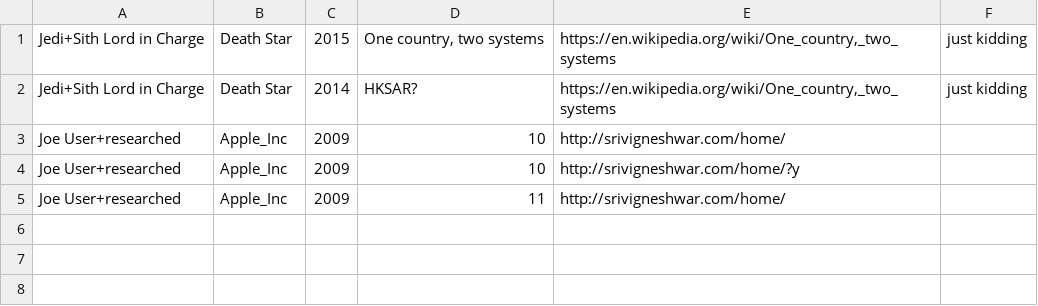
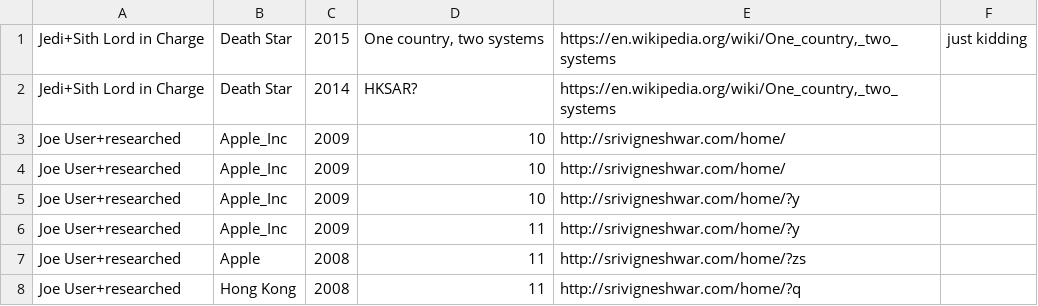
Before and after one commit to wikirate/wikirate, a CSV file: mod/wikirate/features/support/metric_values_import.csv, drawn as a sheet.

Commit message:
cuke tests for metric value import file

```diff
--- a/mod/wikirate/features/support/metric_values_import.csv
+++ b/mod/wikirate/features/support/metric_values_import.csv
@@ -1,5 +1,8 @@
 "Jedi+Sith Lord in Charge","Death Star","2015","One country, two systems","https://en.wikipedia.org/wiki/One_country,_two_systems","just kidding"
-"Jedi+Sith Lord in Charge","Death Star","2014","HKSAR?","https://en.wikipedia.org/wiki/One_country,_two_systems","just kidding"
+"Jedi+Sith Lord in Charge","Death Star","2014","HKSAR?","https://en.wikipedia.org/wiki/One_country,_two_systems"
+"Joe User+researched","Apple_Inc","2009","10","http://srivigneshwar.com/home/"
 "Joe User+researched","Apple_Inc","2009","10","http://srivigneshwar.com/home/"
 "Joe User+researched","Apple_Inc","2009","10","http://srivigneshwar.com/home/?y"
-"Joe User+researched","Apple_Inc","2009","11","http://srivigneshwar.com/home/"
+"Joe User+researched","Apple_Inc","2009","11","http://srivigneshwar.com/home/?y"
+"Joe User+researched","Apple","2008","11","http://srivigneshwar.com/home/?zs"
+"Joe User+researched","Hong Kong","2008","11","http://srivigneshwar.com/home/?q"
```
Also changed, not shown: 4 other files.
